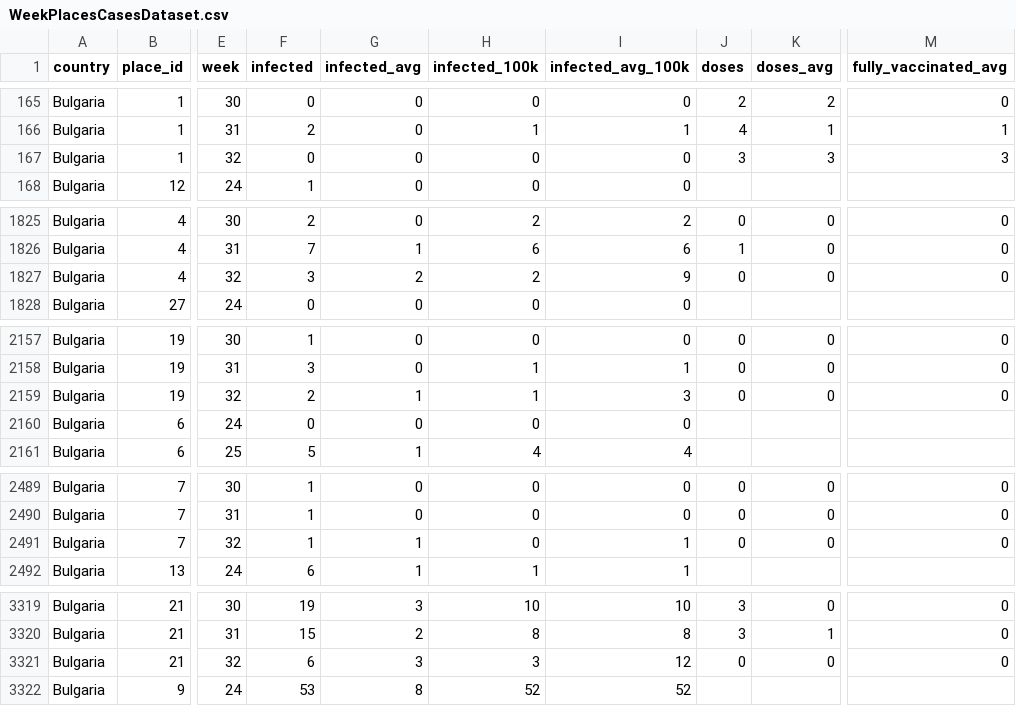
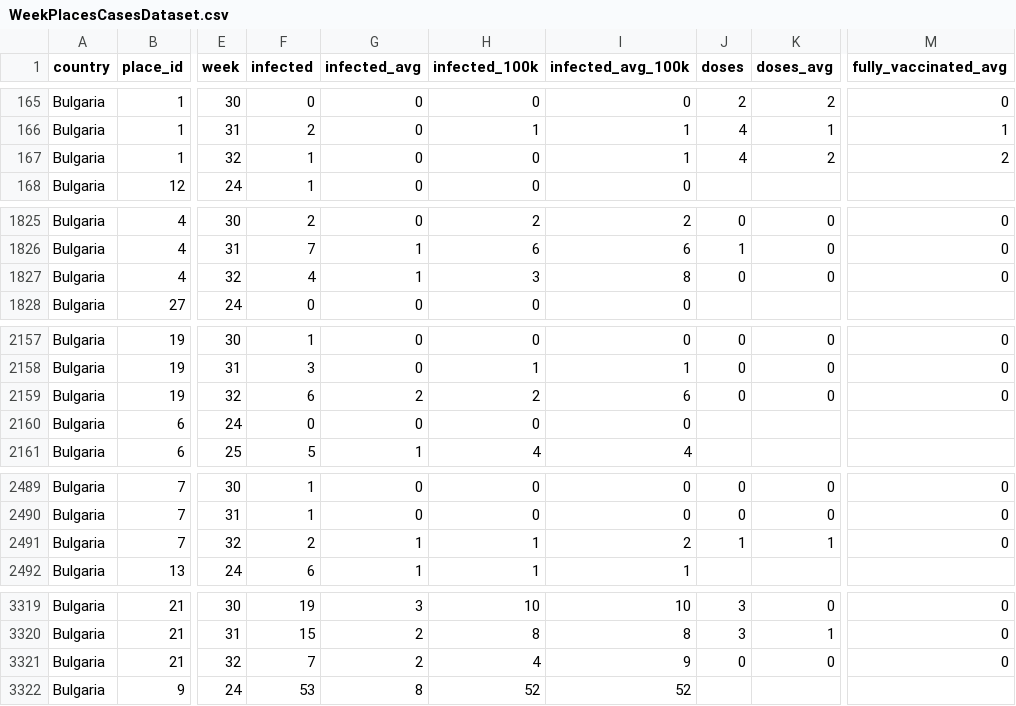
Before and after one commit to COVID-19-Bulgaria/covid-database, a CSV file: Bulgaria/WeekPlacesCasesDataset.csv, drawn as a sheet; only a part is shown, gaps mark what is left out; the diff covers the shown part only; the diff names each change by its address in the sheet, - before the commit and + after, or states it on an @@ line.

```diff
--- a/Bulgaria/WeekPlacesCasesDataset.csv
+++ b/Bulgaria/WeekPlacesCasesDataset.csv
-F167 (infected): 0
+F167 (infected): 1
-I167 (infected_avg_100k): 0
+I167 (infected_avg_100k): 1
-J167 (doses): 3
+J167 (doses): 4
-K167 (doses_avg): 3
+K167 (doses_avg): 2
-M167 (fully_vaccinated_avg): 3
+M167 (fully_vaccinated_avg): 2
-F1827 (infected): 3
+F1827 (infected): 4
-G1827 (infected_avg): 2
+G1827 (infected_avg): 1
-H1827 (infected_100k): 2
+H1827 (infected_100k): 3
-I1827 (infected_avg_100k): 9
+I1827 (infected_avg_100k): 8
-F2159 (infected): 2
+F2159 (infected): 6
-G2159 (infected_avg): 1
+G2159 (infected_avg): 2
-H2159 (infected_100k): 1
+H2159 (infected_100k): 2
-I2159 (infected_avg_100k): 3
+I2159 (infected_avg_100k): 6
-F2491 (infected): 1
+F2491 (infected): 2
-H2491 (infected_100k): 0
+H2491 (infected_100k): 1
-I2491 (infected_avg_100k): 1
+I2491 (infected_avg_100k): 2
-J2491 (doses): 0
+J2491 (doses): 1
-K2491 (doses_avg): 0
+K2491 (doses_avg): 1
-F3321 (infected): 6
+F3321 (infected): 7
-G3321 (infected_avg): 3
+G3321 (infected_avg): 2
-H3321 (infected_100k): 3
+H3321 (infected_100k): 4
-I3321 (infected_avg_100k): 12
+I3321 (infected_avg_100k): 9
```
Also changed, not shown: 54 edited cells elsewhere in this file, Bulgaria/RollingBiWeeklyPlacesCasesDataset.csv, 6 other files.
